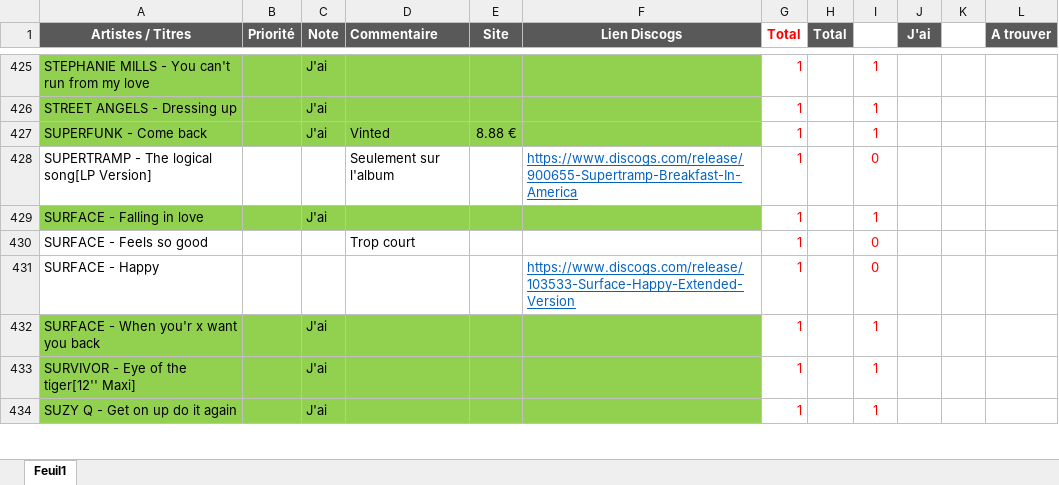
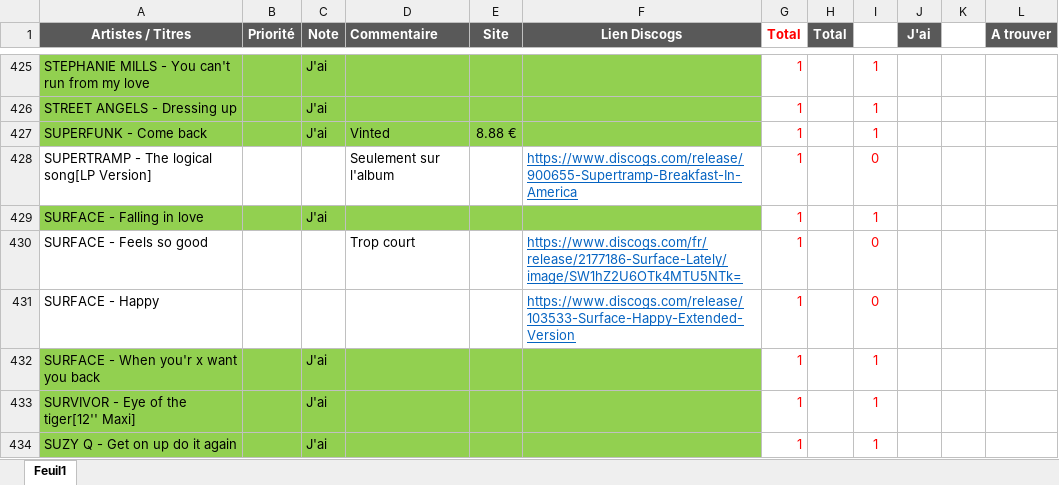
Before and after one commit to pilou69dudu-web/Ma-collection, an Excel workbook: 01_Liste achat.xlsx, sheet Feuil1, drawn as a sheet; only a part is shown, gaps mark what is left out; values as stored, in another font and other column widths than the file's, no borders; the diff names each change by its address in the sheet, - before the commit and + after, or states it on an @@ line.

```diff
--- a/01_Liste achat.xlsx (sheet Feuil1)
+++ b/01_Liste achat.xlsx (sheet Feuil1)
-F430 (Lien Discogs): (empty)
+F430 (Lien Discogs): https://www.discogs.com/fr/release/2177186-Surface-Lately/image/SW1hZ2U6OTk4MTU5NTk=
```
Also changed, not shown: 6 other files.
